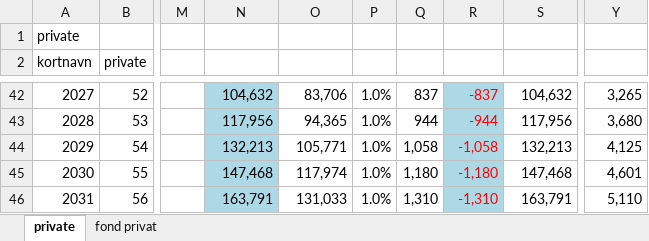
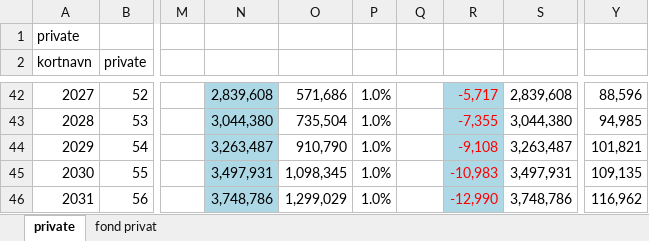
Before and after one commit to thomasekdahlN/wealthprognosis-app, an Excel workbook: example.xlsx, sheet private, drawn as a sheet; only a part is shown, gaps mark what is left out; values as stored, in another font and other column widths than the file's, no borders; the diff covers the shown part only; the diff names each change by its address in the sheet, - before the commit and + after, or states it on an @@ line.

```diff
--- a/example.xlsx (sheet private)
+++ b/example.xlsx (sheet private)
-N42: 104,632
+N42: 2,839,608
-O42: 83,706
+O42: 571,686
-Q42: 837
+Q42: (empty)
-R42: -837
+R42: -5,717
-S42: 104,632
+S42: 2,839,608
-Y42: 3,265
+Y42: 88,596
-N43: 117,956
+N43: 3,044,380
-O43: 94,365
+O43: 735,504
-Q43: 944
+Q43: (empty)
-R43: -944
+R43: -7,355
-S43: 117,956
+S43: 3,044,380
-Y43: 3,680
+Y43: 94,985
-N44: 132,213
+N44: 3,263,487
-O44: 105,771
+O44: 910,790
-Q44: 1,058
+Q44: (empty)
-R44: -1,058
+R44: -9,108
-S44: 132,213
+S44: 3,263,487
-Y44: 4,125
+Y44: 101,821
-N45: 147,468
+N45: 3,497,931
-O45: 117,974
+O45: 1,098,345
-Q45: 1,180
+Q45: (empty)
-R45: -1,180
+R45: -10,983
-S45: 147,468
+S45: 3,497,931
-Y45: 4,601
+Y45: 109,135
-N46: 163,791
+N46: 3,748,786
-O46: 131,033
+O46: 1,299,029
-Q46: 1,310
+Q46: (empty)
-R46: -1,310
+R46: -12,990
-S46: 163,791
+S46: 3,748,786
-Y46: 5,110
+Y46: 116,962
```
Also changed, not shown: 186 edited cells elsewhere in this sheet, sheet fond privat, 5 other files.
